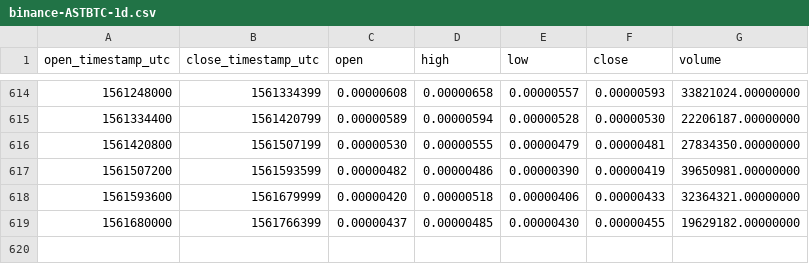
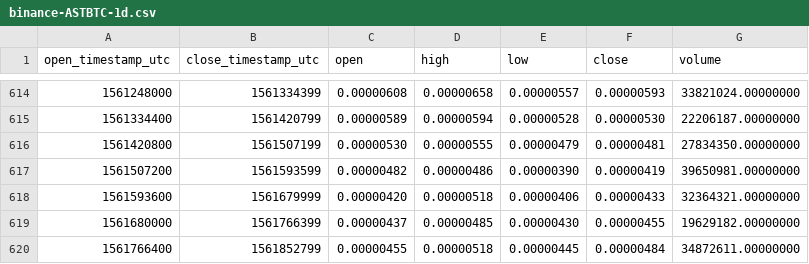
Before and after one commit to cryptobigbro/binance-ASTBTC, a CSV file: binance-ASTBTC-1d.csv, drawn as a sheet; only a part is shown, gaps mark what is left out; the diff names each change by its address in the sheet, - before the commit and + after, or states it on an @@ line.

Commit message:
Update OHLCV data.

```diff
--- a/binance-ASTBTC-1d.csv
+++ b/binance-ASTBTC-1d.csv
+row 620: 1561766400 | 1561852799 | 0.00000455 | 0.00000518 | 0.00000445 | 0.00000484 | 34872611.00000000
```
Also changed, not shown: 1 other file.
